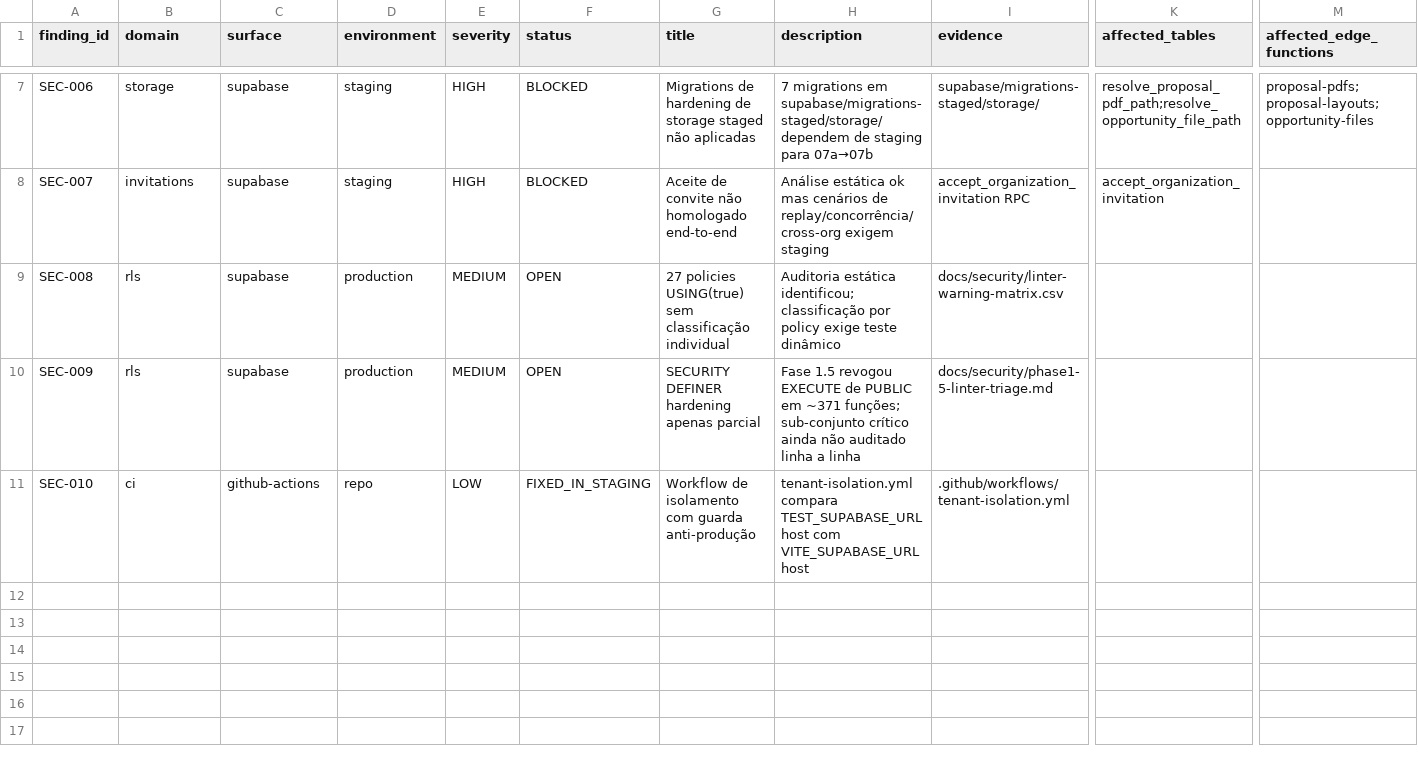
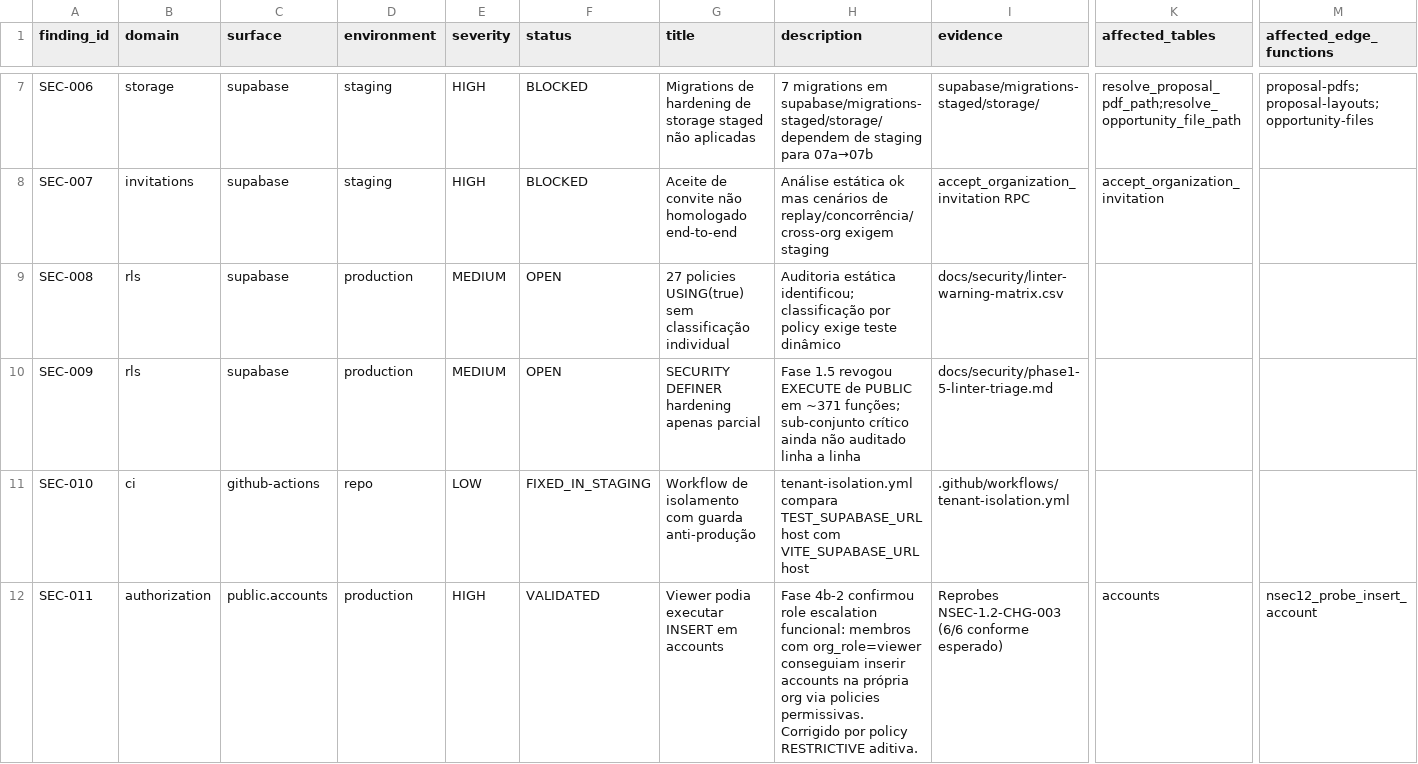
Before and after one commit to DesenvolvedoresLEGAL/noidcrm, a CSV file: docs/security/security-findings-v1.csv, drawn as a sheet; only a part is shown, gaps mark what is left out; rows hold the shown columns only; the diff names each change by its address in the sheet, - before the commit and + after, or states it on an @@ line.

```diff
--- a/docs/security/security-findings-v1.csv
+++ b/docs/security/security-findings-v1.csv
+row 12: SEC-011 | authorization | public.accounts | production | HIGH | VALIDATED | Viewer podia executar INSERT em accounts | Fase 4b-2 confirmou role escalation funcional: membros com org_role=viewer conseguiam inserir accounts na própria org via policies permissivas. Corrigido por policy RESTRICTIVE aditiva. | Reprobes NSEC-1.2-CHG-003 (6/6 conforme esperado) | accounts | nsec12_probe_insert_account
```
